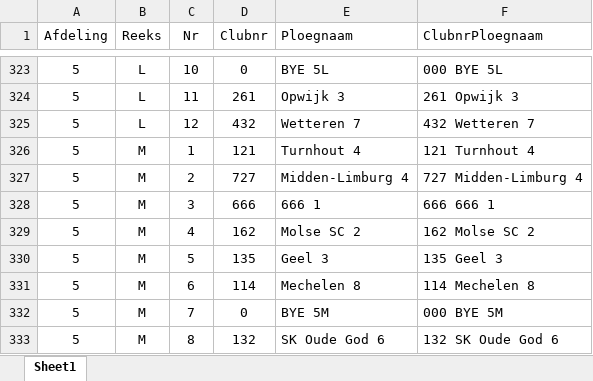
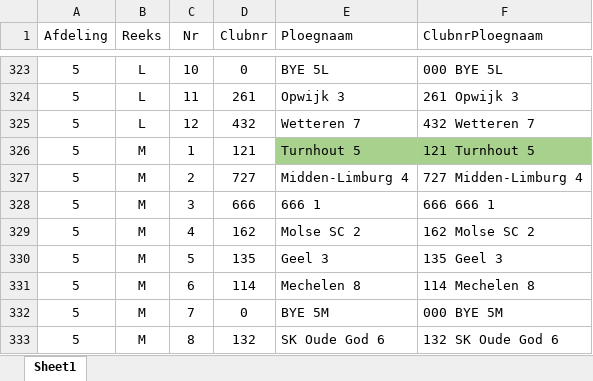
Before and after one commit to FRBE-KBSB-KSB/kbsb, an Excel workbook: share/data/reeks_22_23.xlsx, sheet Sheet1, drawn as a sheet; only a part is shown, gaps mark what is left out; values as stored, in another font and other column widths than the file's, no borders; charts and pictures not drawn; the diff covers the shown part only; the diff names each change by its address in the sheet, - before the commit and + after, or states it on an @@ line.

```diff
--- a/share/data/reeks_22_23.xlsx (sheet Sheet1)
+++ b/share/data/reeks_22_23.xlsx (sheet Sheet1)
-E326 (Ploegnaam): Turnhout 4
+E326 (Ploegnaam): Turnhout 5
-E326:F326 fill: none
+E326:F326 fill: #A9D18E
-F326 (ClubnrPloegnaam): 121 Turnhout 4
+F326 (ClubnrPloegnaam): 121 Turnhout 5
```
Also changed, not shown: 1 added row, 1 removed row, 16 edited cells and cell formats elsewhere in this sheet, 5 other files.
